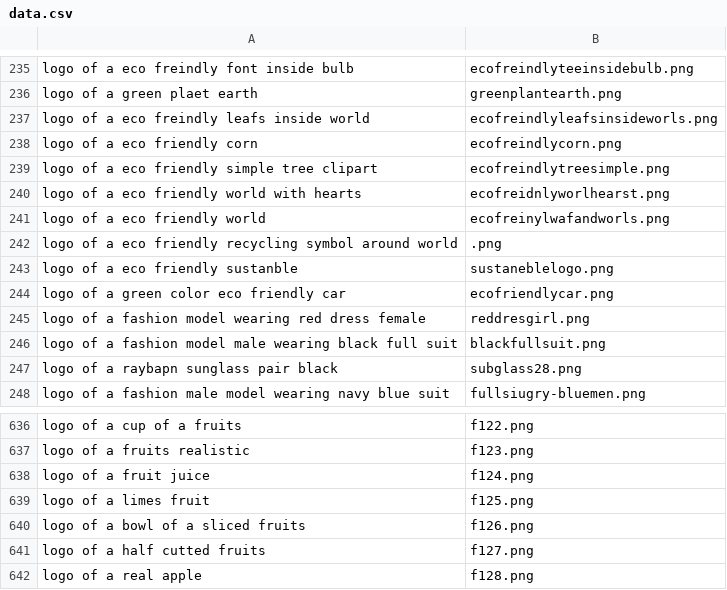
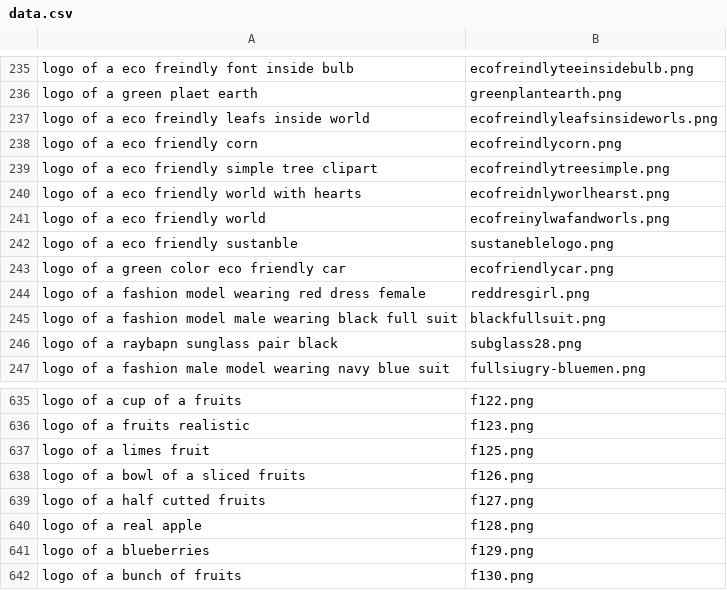
Before and after one commit to sanduni2000/Logo-creation, a CSV file: model/data.csv, drawn as a sheet; only a part is shown, gaps mark what is left out; the shorter side is filled out with more unchanged rows; the diff names each change by its address in the sheet, - before the commit and + after, or states it on an @@ line.

```diff
--- a/model/data.csv
+++ b/model/data.csv
-row 242: logo of a eco friendly recycling symbol around world | .png
-row 638: logo of a fruit juice | f124.png
```
Also changed, not shown: 1 other file.
